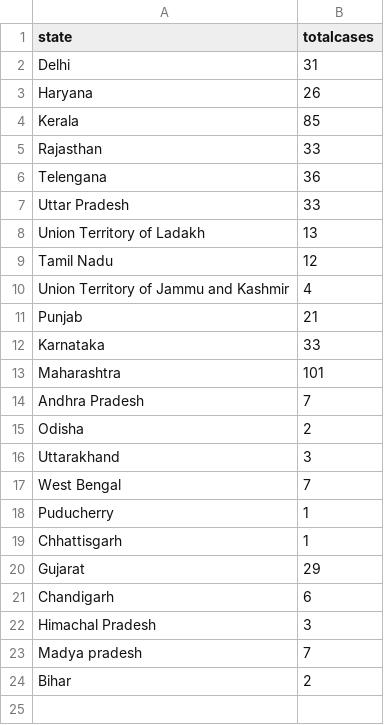
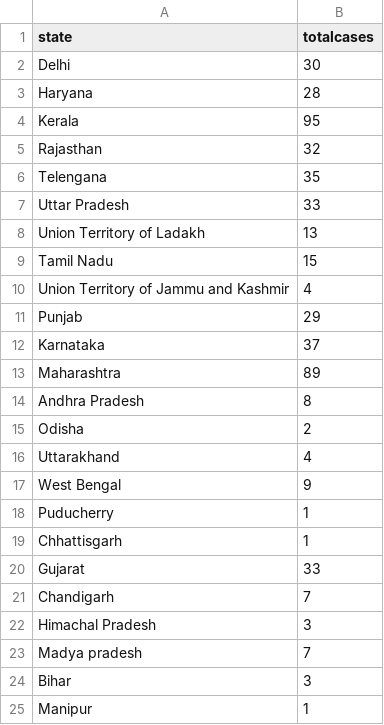
Before and after one commit to gurunatha/coronavirus, a CSV file: coronavirus_india.csv, drawn as a sheet.

Commit message:
Updated at 7.25 PM

```diff
--- a/coronavirus_india.csv
+++ b/coronavirus_india.csv
@@ -1,24 +1,25 @@
 state,totalcases
-Delhi,31
-Haryana,26
-Kerala,85
-Rajasthan,33
-Telengana,36
+Delhi,30
+Haryana,28
+Kerala,95
+Rajasthan,32
+Telengana,35
 Uttar Pradesh,33
 Union Territory of Ladakh,13
-Tamil Nadu,12
+Tamil Nadu,15
 Union Territory of Jammu and Kashmir,4
-Punjab,21
-Karnataka,33
-Maharashtra,101
-Andhra Pradesh,7
+Punjab,29
+Karnataka,37
+Maharashtra,89
+Andhra Pradesh,8
 Odisha,2
-Uttarakhand,3
-West Bengal,7
+Uttarakhand,4
+West Bengal,9
 Puducherry,1
 Chhattisgarh,1
-Gujarat,29
-Chandigarh,6
+Gujarat,33
+Chandigarh,7
 Himachal Pradesh,3
 Madya pradesh,7
-Bihar,2
+Bihar,3
+Manipur,1
```
